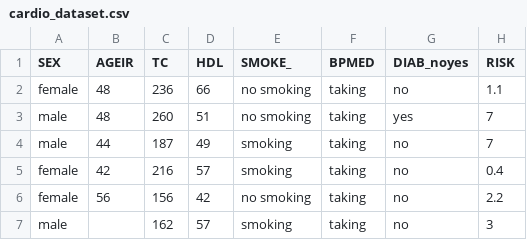
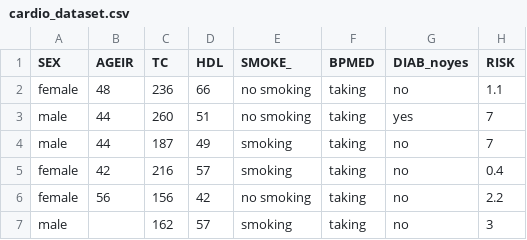
Before and after one commit to Pasi520/Check-Heart-Risk, a CSV file: cardio_dataset.csv, drawn as a sheet; only a part is shown.

Commit message:
Arrange Data

```diff
--- a/cardio_dataset.csv
+++ b/cardio_dataset.csv
@@ -2,3 +2,3 @@ SEX,AGEIR,TC,HDL,SMOKE_,BPMED,DIAB_noyes,RISK
 female,48,236,66,no smoking,taking,no,1.1
-male,48,260,51,no smoking,taking,yes,7
+male,44,260,51,no smoking,taking,yes,7
 male,44,187,49,smoking,taking,no,7
```
Also changed, not shown: 1 other file.
